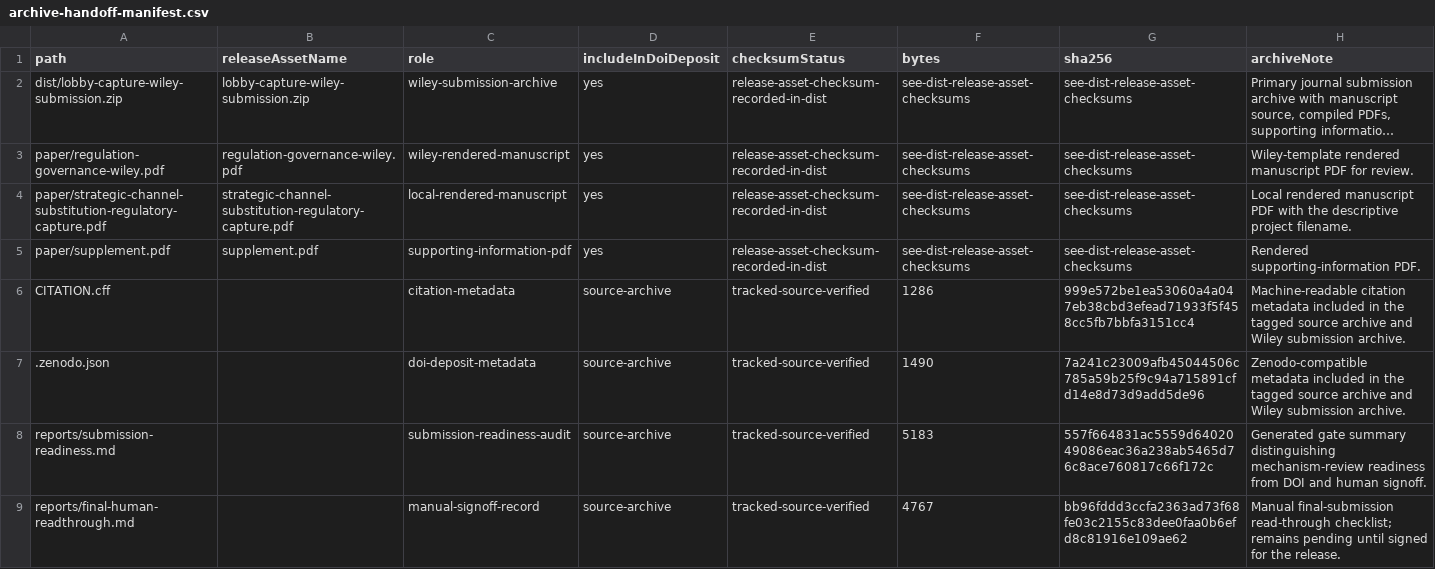
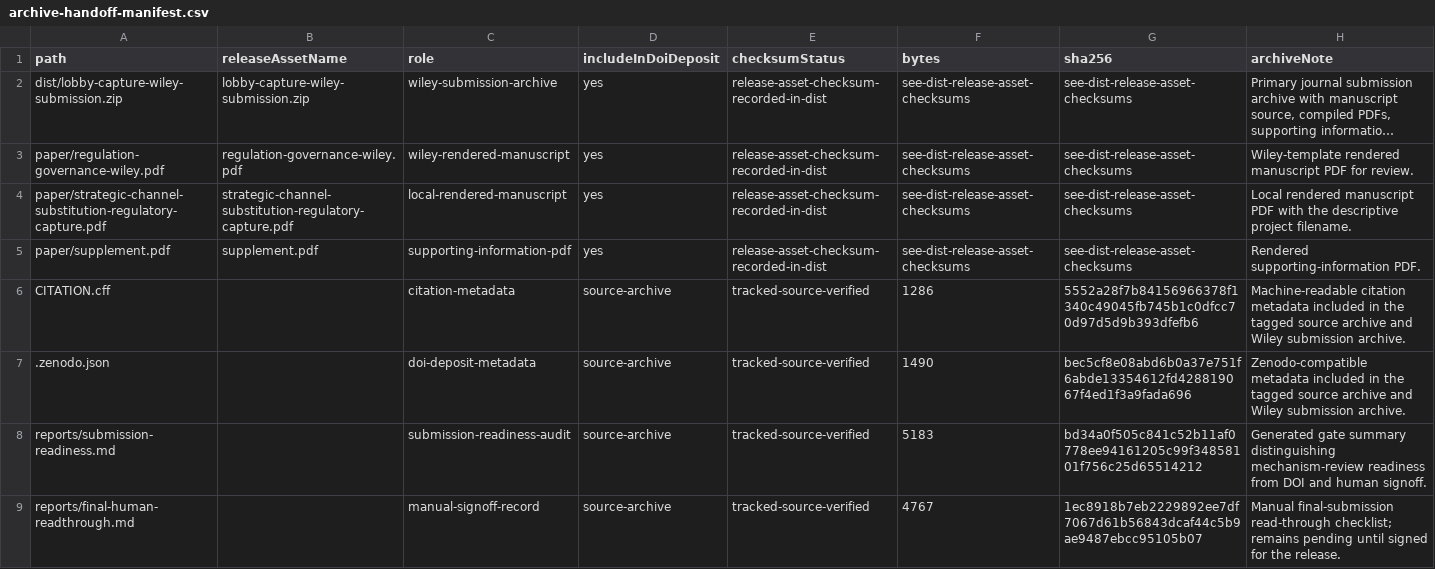
Before and after one commit to Jacoba1100254352/lobby-capture-simulator, a CSV file: reports/archive-handoff-manifest.csv, drawn as a sheet; long unchanged cells end in ….

```diff
--- a/reports/archive-handoff-manifest.csv
+++ b/reports/archive-handoff-manifest.csv
@@ -5,5 +5,5 @@ paper/strategic-channel-substitution-regulatory-capture.pdf,strategic-channel-su
 paper/supplement.pdf,supplement.pdf,supporting-information-pdf,yes,release-asset-checksum-recorded-in-dist,see-dist-release-asset-checksums,see-dist-release-asset-checksums,Rendered supporting-information PDF.
-CITATION.cff,,citation-metadata,source-archive,tracked-source-verified,1286,999e572be1ea53060a4a047eb38cbd3efead71933f5f458cc5fb7bbfa3151cc4,Machine-readable citation metadata included in the tagged source archive and Wiley submission archive.
-.zenodo.json,,doi-deposit-metadata,source-archive,tracked-source-verified,1490,7a241c23009afb45044506c785a59b25f9c94a715891cfd14e8d73d9add5de96,Zenodo-compatible metadata included in the tagged source archive and Wiley submission archive.
-reports/submission-readiness.md,,submission-readiness-audit,source-archive,tracked-source-verified,5183,557f664831ac5559d6402049086eac36a238ab5465d76c8ace760817c66f172c,Generated gate summary distinguishing mechanism-review readiness from DOI and human signoff.
-reports/final-human-readthrough.md,,manual-signoff-record,source-archive,tracked-source-verified,4767,bb96fddd3ccfa2363ad73f68fe03c2155c83dee0faa0b6efd8c81916e109ae62,Manual final-submission read-through checklist; remains pending until signed for the release.
+CITATION.cff,,citation-metadata,source-archive,tracked-source-verified,1286,5552a28f7b84156966378f1340c49045fb745b1c0dfcc70d97d5d9b393dfefb6,Machine-readable citation metadata included in the tagged source archive and Wiley submission archive.
+.zenodo.json,,doi-deposit-metadata,source-archive,tracked-source-verified,1490,bec5cf8e08abd6b0a37e751f6abde13354612fd428819067f4ed1f3a9fada696,Zenodo-compatible metadata included in the tagged source archive and Wiley submission archive.
+reports/submission-readiness.md,,submission-readiness-audit,source-archive,tracked-source-verified,5183,bd34a0f505c841c52b11af0778ee94161205c99f34858101f756c25d65514212,Generated gate summary distinguishing mechanism-review readiness from DOI and human signoff.
+reports/final-human-readthrough.md,,manual-signoff-record,source-archive,tracked-source-verified,4767,1ec8918b7eb2229892ee7df7067d61b56843dcaf44c5b9ae9487ebcc95105b07,Manual final-submission read-through checklist; remains pending until signed for the release.
```
Also changed, not shown: reports/doi-deposit-readiness.csv, reports/reggov-guidelines-readiness.csv, 21 other files.
